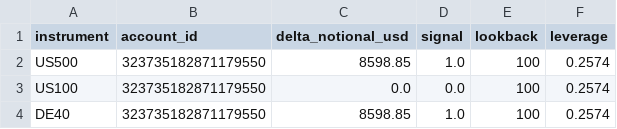
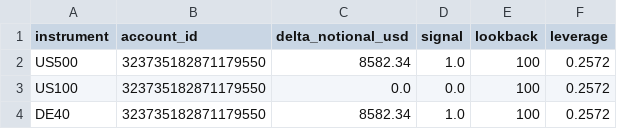
Before and after one commit to Sabofxx/sabo-quant-prod, a CSV file: sabo_lit/sandbox/live/index/prop_delta_orders_latest.csv, drawn as a sheet.

Commit message:
Strategy index run 2026-08-17

```diff
--- a/sabo_lit/sandbox/live/index/prop_delta_orders_latest.csv
+++ b/sabo_lit/sandbox/live/index/prop_delta_orders_latest.csv
@@ -1,4 +1,4 @@
 instrument,account_id,delta_notional_usd,signal,lookback,leverage
-US500,323735182871179550,8598.85,1.0,100,0.2574
-US100,323735182871179550,0.0,0.0,100,0.2574
-DE40,323735182871179550,8598.85,1.0,100,0.2574
+US500,323735182871179550,8582.34,1.0,100,0.2572
+US100,323735182871179550,0.0,0.0,100,0.2572
+DE40,323735182871179550,8582.34,1.0,100,0.2572
```
Also changed, not shown: 6 other files.
